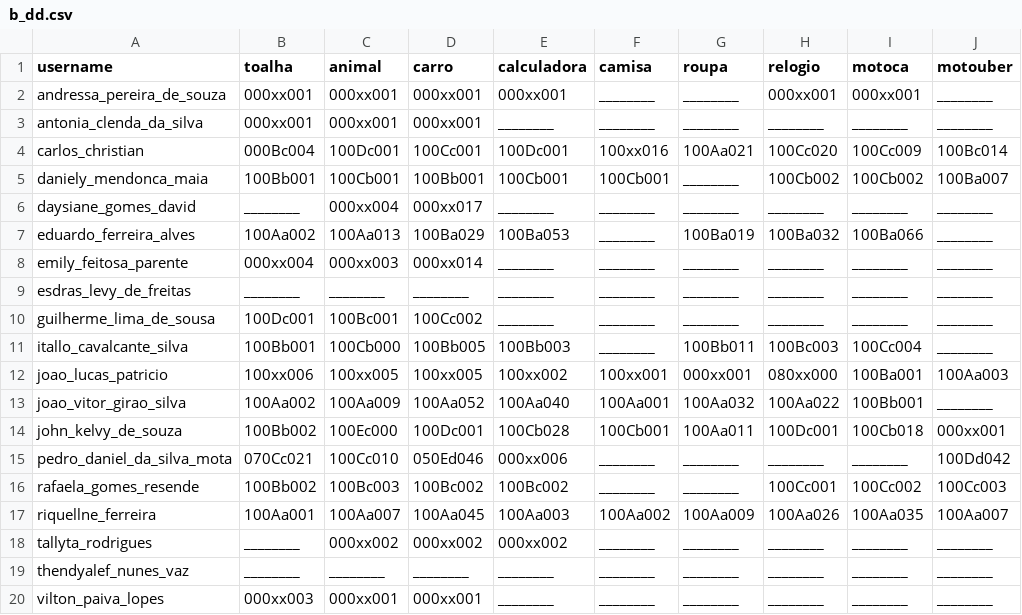
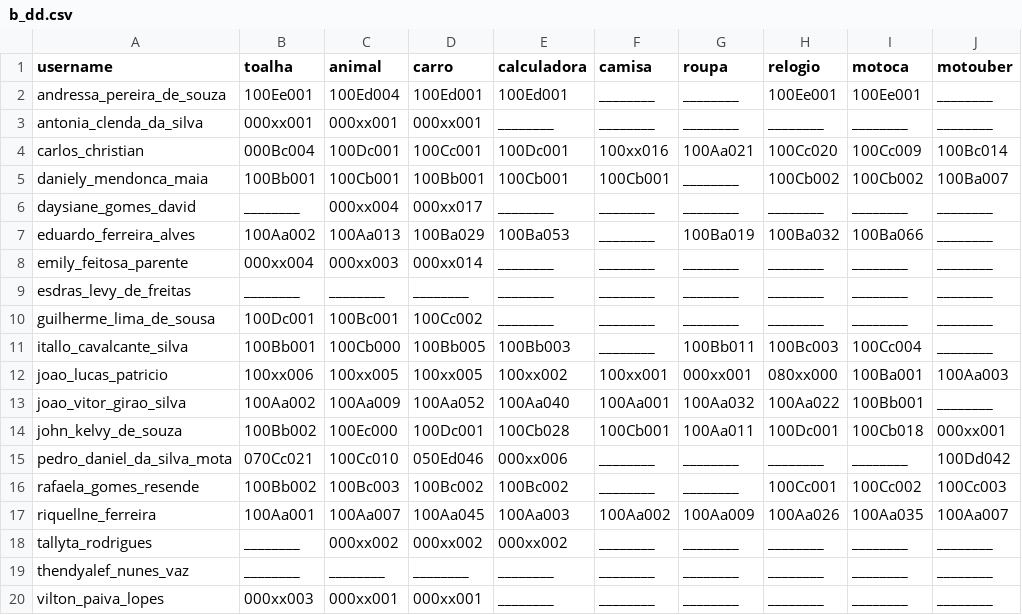
Before and after one commit to senapk/collect, a CSV file: b_dd.csv, drawn as a sheet; only a part is shown; the diff names each change by its address in the sheet, - before the commit and + after, or states it on an @@ line.

```diff
--- a/b_dd.csv
+++ b/b_dd.csv
-B2 (toalha): 000xx001
+B2 (toalha): 100Ee001
-C2 (animal): 000xx001
+C2 (animal): 100Ed004
-D2 (carro): 000xx001
+D2 (carro): 100Ed001
-E2 (calculadora): 000xx001
+E2 (calculadora): 100Ed001
-H2 (relogio): 000xx001
+H2 (relogio): 100Ee001
-I2 (motoca): 000xx001
+I2 (motoca): 100Ee001
```
Also changed, not shown: a_dd.csv, 1 other file.
